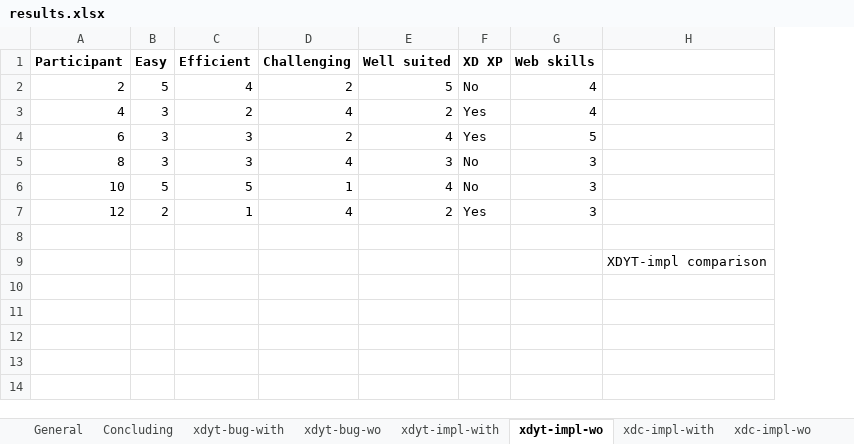
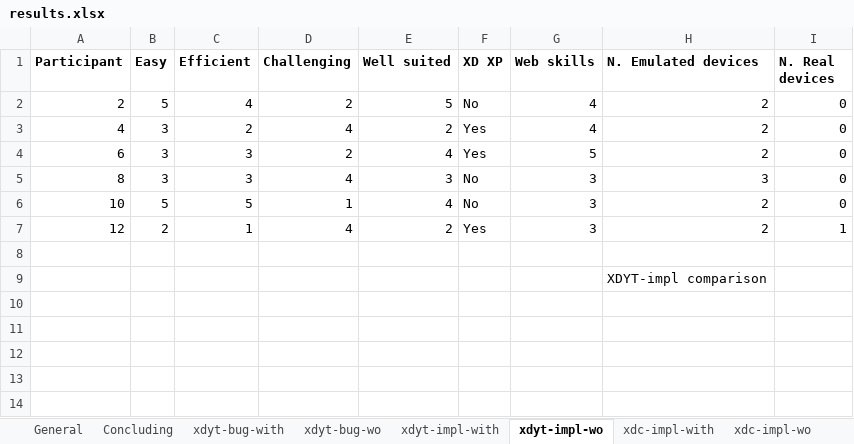
Before and after one commit to mhusm/XDTools, an Excel workbook: User Study/Results/results.xlsx, sheet xdyt-impl-wo, drawn as a sheet; only a part is shown; values as stored, in another font and other column widths than the file's, no borders; charts and pictures not drawn; the diff names each change by its address in the sheet, - before the commit and + after, or states it on an @@ line.

Commit message:
added number of devices used for each task to study results + added some screenshots

```diff
--- a/User Study/Results/results.xlsx (sheet xdyt-impl-wo)
+++ b/User Study/Results/results.xlsx (sheet xdyt-impl-wo)
+column I (N. Real devices), rows 2-7: 0 | 0 | 0 | 0 | 0 | 1
-H1: (empty)
+H1: N. Emulated devices
-H2:H4 (N. Emulated devices): (empty)
+H2:H4 (N. Emulated devices): 2
-H5 (N. Emulated devices): (empty)
+H5 (N. Emulated devices): 3
-H6:H7 (N. Emulated devices): (empty)
+H6:H7 (N. Emulated devices): 2
```
Also changed, not shown: sheet xdyt-impl-with, sheet Times, sheet xdc-bug-with, sheet xdc-impl-with, sheet xdyt-bug-with, sheet xdc-bug-wo, 2 more sheets, charts or pictures, 14 other files.
